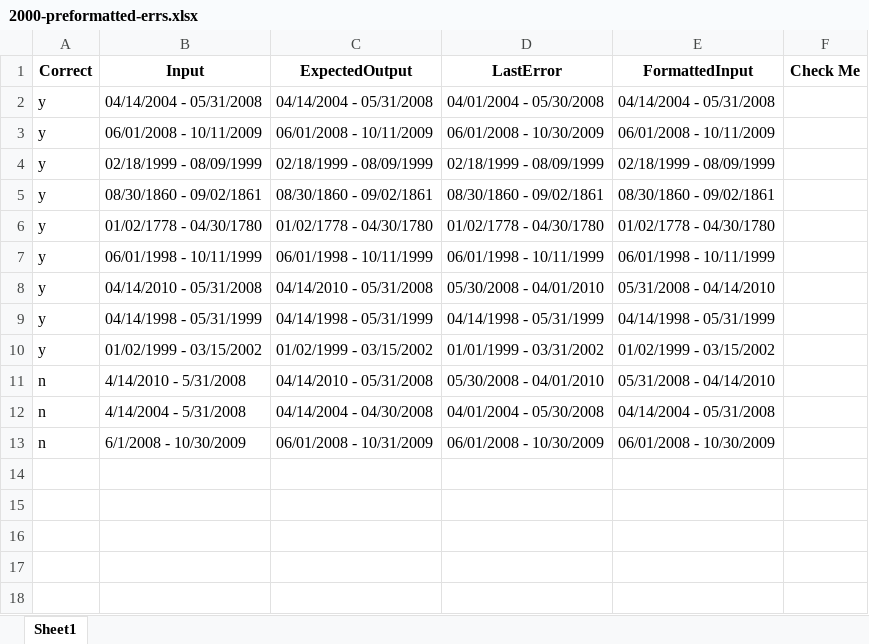
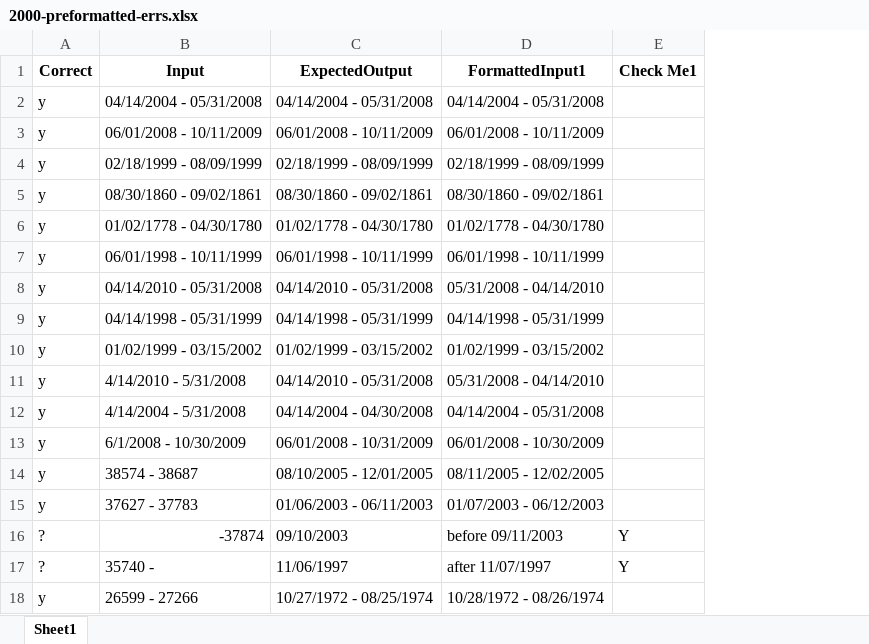
Before and after one commit to dpa-snyder/dates-formatter, an Excel workbook: test-files/2000-preformatted-errs.xlsx, sheet Sheet1, drawn as a sheet; values as stored, in another font and other column widths than the file's, no borders; removed rows and columns are numbered as before the commit, all else as after; the diff names each change by its address in the sheet, - before the commit and + after, or states it on an @@ line.

Commit message:
Update 2000-preformatted-errs.xlsx

```diff
--- a/test-files/2000-preformatted-errs.xlsx (sheet Sheet1)
+++ b/test-files/2000-preformatted-errs.xlsx (sheet Sheet1)
-column D (LastError), rows 2-13: 04/01/2004 - 05/30/2008 | 06/01/2008 - 10/30/2009 | 02/18/1999 - 08/09/1999 | 08/30/1860 - 09/02/1861 | 01/02/1778 - 04/30/1780 | 06/01/1998 - 10/11/1999 | 05/30/2008 - 04/01/2010 | 04/14/1998 - 05/31/1999 | 01/01/1999 - 03/31/2002 | 05/30/2008 - 04/01/2010 | 04/01/2004 - 05/30/2008 | 06/01/2008 - 10/30/2009
-column F (Check Me), empty
+column E (Check Me1), empty
-D1: FormattedInput
+D1: FormattedInput1
-A11:A13 (Correct): n
+A11:A13 (Correct): y
+row 14: y | 38574 - 38687 | 08/10/2005 - 12/01/2005 | 08/11/2005 - 12/02/2005
+row 15: y | 37627 - 37783 | 01/06/2003 - 06/11/2003 | 01/07/2003 - 06/12/2003
+row 16: ? | -37874 | 09/10/2003 | before 09/11/2003 | Y
+row 17: ? | 35740 - | 11/06/1997 | after 11/07/1997 | Y
+row 18: y | 26599 - 27266 | 10/27/1972 - 08/25/1974 | 10/28/1972 - 08/26/1974
```
